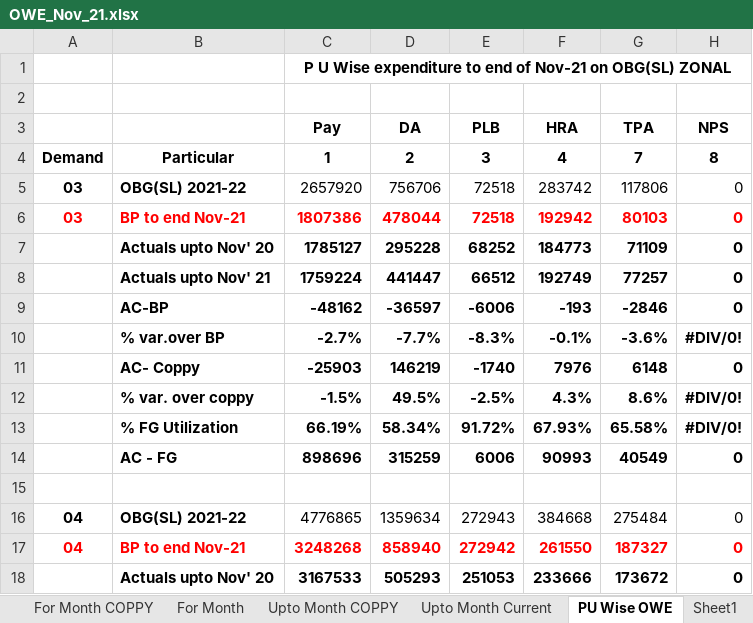
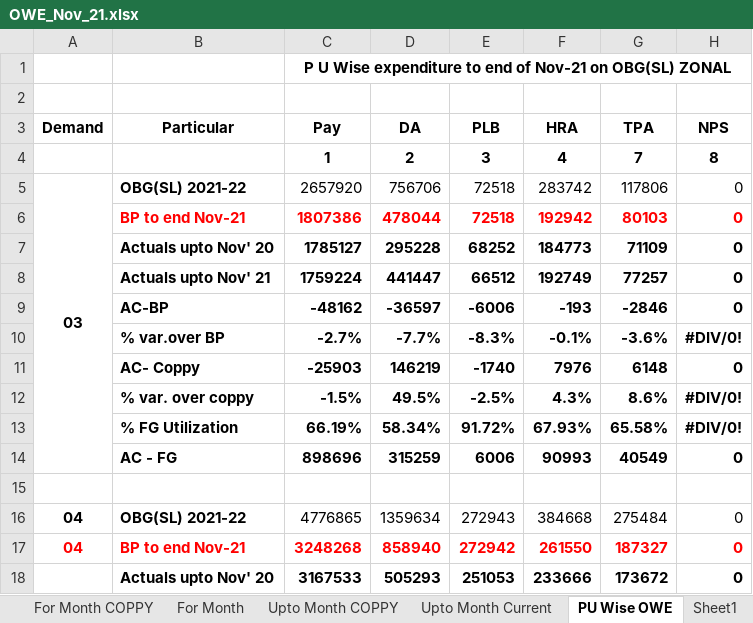
Before and after one commit to apurva2307/NCR-Accounts-bot, an Excel workbook: files/OWE_Nov_21.xlsx, sheet PU Wise OWE, drawn as a sheet; only a part is shown; values as stored, in another font and other column widths than the file's, no borders; conditional formats not drawn; the diff names each change by its address in the sheet, - before the commit and + after, or states it on an @@ line.

```diff
--- a/files/OWE_Nov_21.xlsx (sheet PU Wise OWE)
+++ b/files/OWE_Nov_21.xlsx (sheet PU Wise OWE)
-A3: (empty)
+A3: Demand
-B3: (empty)
+B3: Particular
-A4 (Demand): Demand
+A4 (Demand): (empty)
-B4 (Particular): Particular
+B4 (Particular): (empty)
+A5:A14 merged
-A6 (Demand): 03
+A6 (Demand): (empty)
```
Also changed, not shown: 4 other files.
